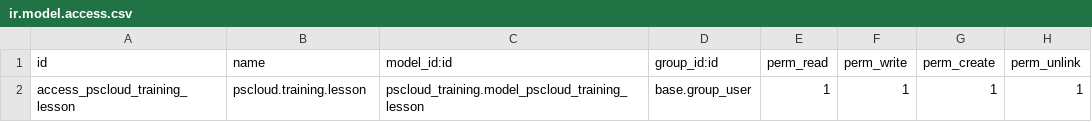
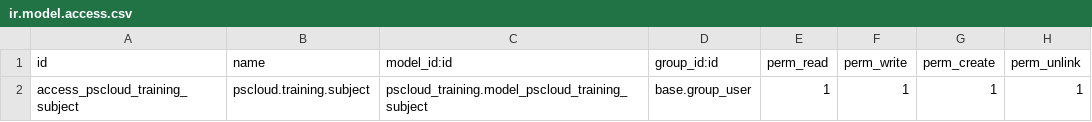
Before and after one commit to hfl1004/pscloud_training, a CSV file: pscloud_training/security/ir.model.access.csv, drawn as a sheet.

```diff
--- a/pscloud_training/security/ir.model.access.csv
+++ b/pscloud_training/security/ir.model.access.csv
@@ -1,2 +1,2 @@
 id,name,model_id:id,group_id:id,perm_read,perm_write,perm_create,perm_unlink
-access_pscloud_training_lesson,pscloud.training.lesson,pscloud_training.model_pscloud_training_lesson,base.group_user,1,1,1,1
+access_pscloud_training_subject,pscloud.training.subject,pscloud_training.model_pscloud_training_subject,base.group_user,1,1,1,1
```
Also changed, not shown: 6 other files.
